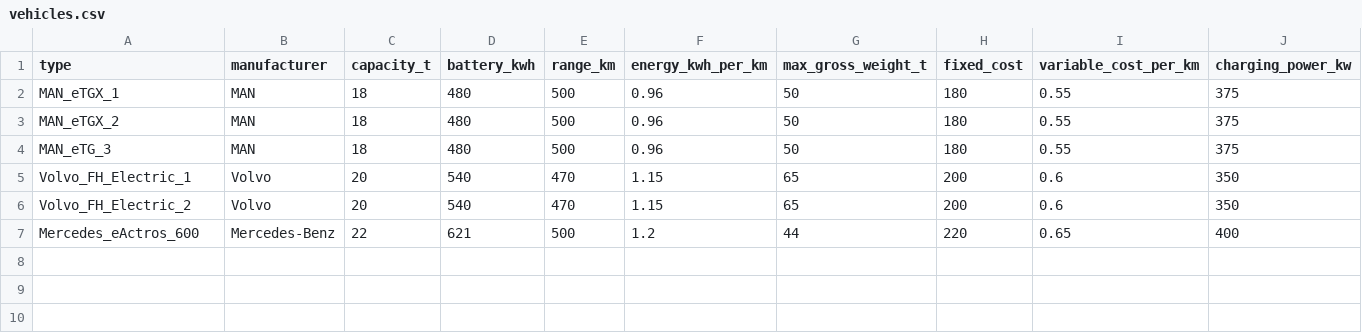
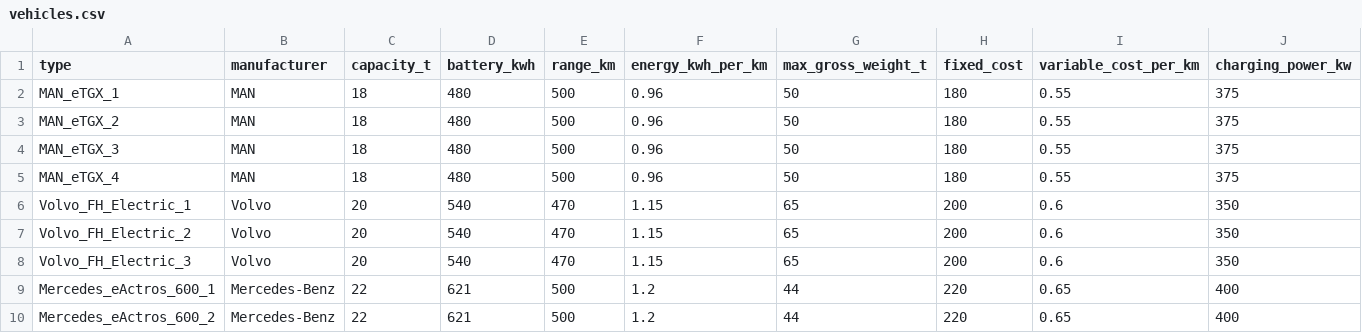
Before and after one commit to ProfReusch2026MOR/Routenplanung_Gefahrguttransport, a CSV file: data/processed/vehicles.csv, drawn as a sheet; only a part is shown; addresses are those after the commit; rows hold the shown columns only; the diff names each change by its address in the sheet, - before the commit and + after, or states it on an @@ line.

```diff
--- a/data/processed/vehicles.csv
+++ b/data/processed/vehicles.csv
-A4 (type): MAN_eTG_3
+A4 (type): MAN_eTGX_3
+row 5: MAN_eTGX_4 | MAN | 18 | 480 | 500 | 0.96 | 50 | 180 | 0.55 | 375
+row 8: Volvo_FH_Electric_3 | Volvo | 20 | 540 | 470 | 1.15 | 65 | 200 | 0.6 | 350
-A9 (type): Mercedes_eActros_600
+A9 (type): Mercedes_eActros_600_1
+row 10: Mercedes_eActros_600_2 | Mercedes-Benz | 22 | 621 | 500 | 1.2 | 44 | 220 | 0.65 | 400
```
Also changed, not shown: 8 other files.
